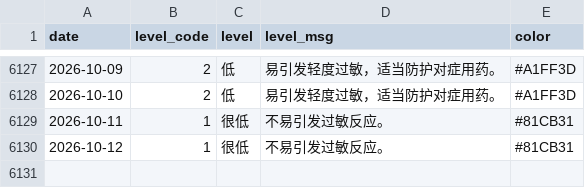
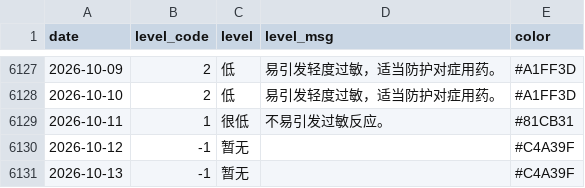
Before and after one commit to Kiwi-Orange/beijing-pollen, a CSV file: data/archive/daily-index.csv, drawn as a sheet; only a part is shown, gaps mark what is left out.

```diff
--- a/data/archive/daily-index.csv
+++ b/data/archive/daily-index.csv
@@ -6129,2 +6129,3 @@ date,level_code,level,level_msg,color
 2026-10-11,1,很低,不易引发过敏反应。,#81CB31
-2026-10-12,1,很低,不易引发过敏反应。,#81CB31
+2026-10-12,-1,暂无,,#C4A39F
+2026-10-13,-1,暂无,,#C4A39F
```
Also changed, not shown: 2 other files.
